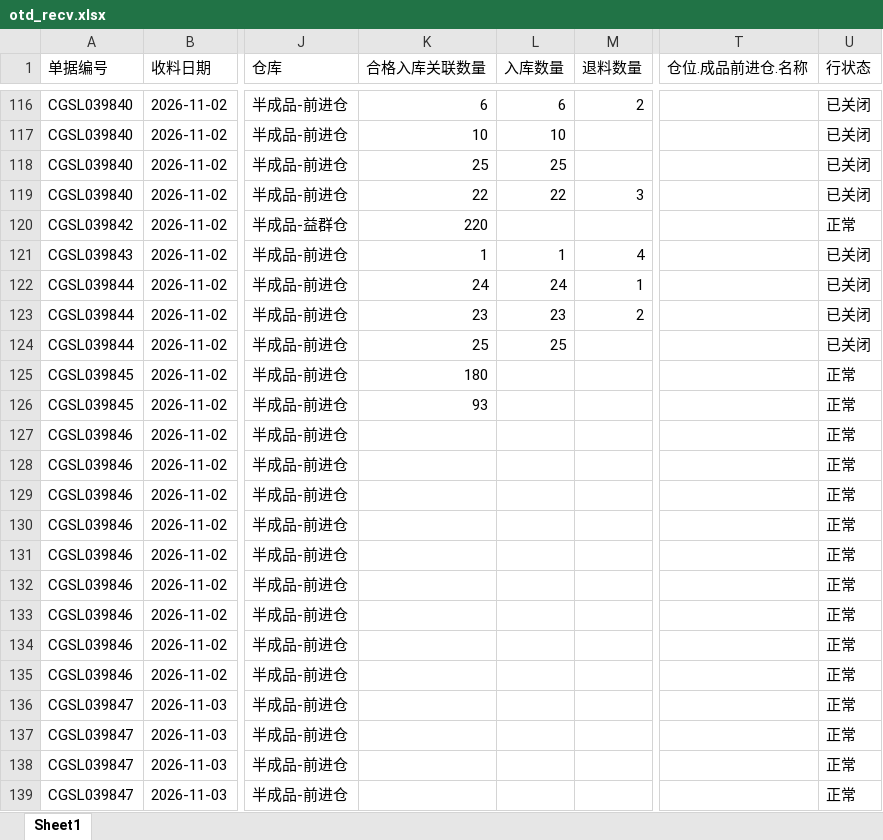
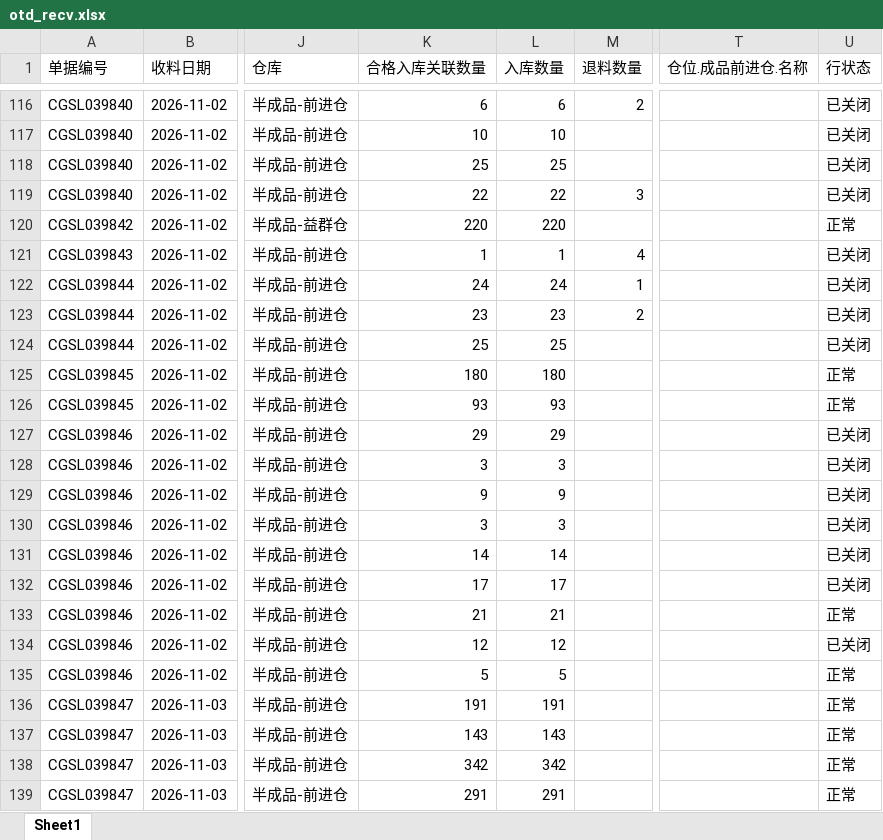
Before and after one commit to yikeqingsongguo/HY.supply-chain-management, an Excel workbook: src/otd_recv.xlsx, sheet Sheet1, drawn as a sheet; only a part is shown, gaps mark what is left out; values as stored, in another font and other column widths than the file's, no borders; the diff covers the shown part only; the diff names each change by its address in the sheet, - before the commit and + after, or states it on an @@ line.

```diff
--- a/src/otd_recv.xlsx (sheet Sheet1)
+++ b/src/otd_recv.xlsx (sheet Sheet1)
-L120 (入库数量): (empty)
+L120 (入库数量): 220
-L125 (入库数量): (empty)
+L125 (入库数量): 180
-L126 (入库数量): (empty)
+L126 (入库数量): 93
-K127 (合格入库关联数量): (empty)
+K127 (合格入库关联数量): 29
-L127 (入库数量): (empty)
+L127 (入库数量): 29
-U127:U132 (行状态): 正常
+U127:U132 (行状态): 已关闭
-K128 (合格入库关联数量): (empty)
+K128 (合格入库关联数量): 3
-L128 (入库数量): (empty)
+L128 (入库数量): 3
-K129 (合格入库关联数量): (empty)
+K129 (合格入库关联数量): 9
-L129 (入库数量): (empty)
+L129 (入库数量): 9
-K130 (合格入库关联数量): (empty)
+K130 (合格入库关联数量): 3
-L130 (入库数量): (empty)
+L130 (入库数量): 3
-K131 (合格入库关联数量): (empty)
+K131 (合格入库关联数量): 14
-L131 (入库数量): (empty)
+L131 (入库数量): 14
-K132 (合格入库关联数量): (empty)
+K132 (合格入库关联数量): 17
-L132 (入库数量): (empty)
+L132 (入库数量): 17
-K133 (合格入库关联数量): (empty)
+K133 (合格入库关联数量): 21
-L133 (入库数量): (empty)
+L133 (入库数量): 21
-K134 (合格入库关联数量): (empty)
+K134 (合格入库关联数量): 12
-L134 (入库数量): (empty)
+L134 (入库数量): 12
-U134 (行状态): 正常
+U134 (行状态): 已关闭
-K135 (合格入库关联数量): (empty)
+K135 (合格入库关联数量): 5
-L135 (入库数量): (empty)
+L135 (入库数量): 5
-K136 (合格入库关联数量): (empty)
+K136 (合格入库关联数量): 191
-L136 (入库数量): (empty)
+L136 (入库数量): 191
-K137 (合格入库关联数量): (empty)
+K137 (合格入库关联数量): 143
-L137 (入库数量): (empty)
+L137 (入库数量): 143
-K138 (合格入库关联数量): (empty)
+K138 (合格入库关联数量): 342
-L138 (入库数量): (empty)
+L138 (入库数量): 342
-K139 (合格入库关联数量): (empty)
+K139 (合格入库关联数量): 291
-L139 (入库数量): (empty)
+L139 (入库数量): 291
```
Also changed, not shown: 59 added rows and 107 edited cells elsewhere in this sheet, src/otd_apply.xlsx, src/采购订单.xlsx, 1 other file.
